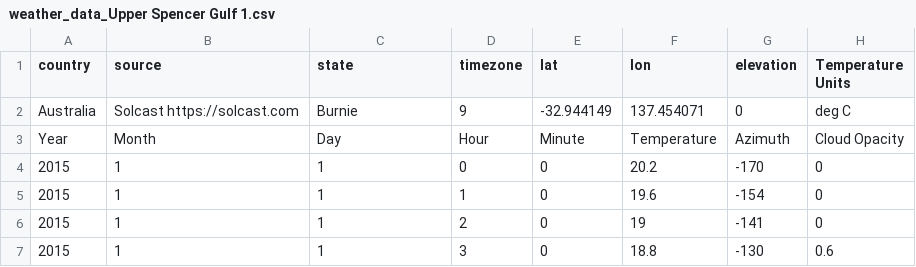
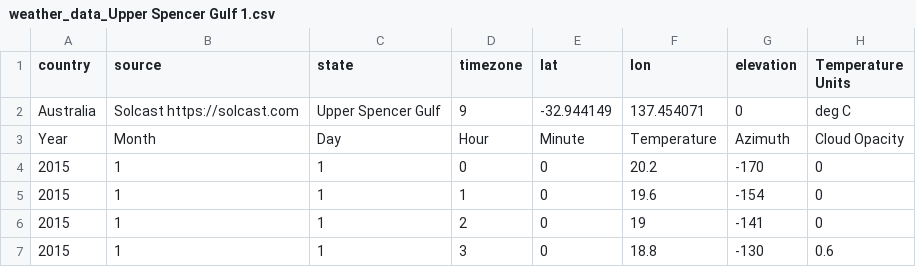
Before and after one commit to yewang726/green-heat, a CSV file: data/weather/weather_data_Upper Spencer Gulf 1.csv, drawn as a sheet; only a part is shown; the diff names each change by its address in the sheet, - before the commit and + after, or states it on an @@ line.

```diff
--- a/data/weather/weather_data_Upper Spencer Gulf 1.csv
+++ b/data/weather/weather_data_Upper Spencer Gulf 1.csv
-C2 (state): Burnie
+C2 (state): Upper Spencer Gulf
```
Also changed, not shown: data/weather/weather_data_Gladstone 1.csv, data/weather/weather_data_Gladstone 2.csv, 17 other files.
